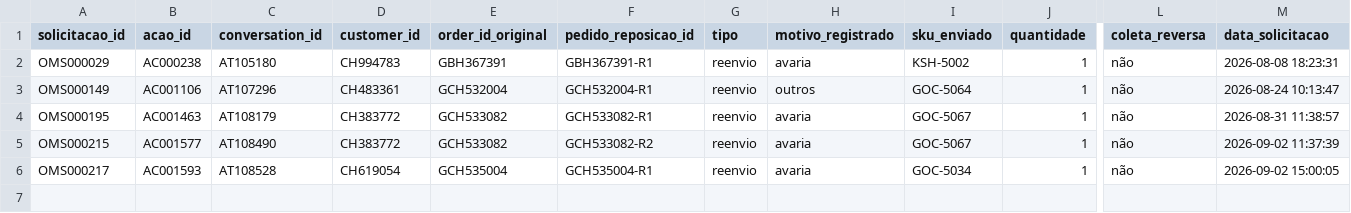
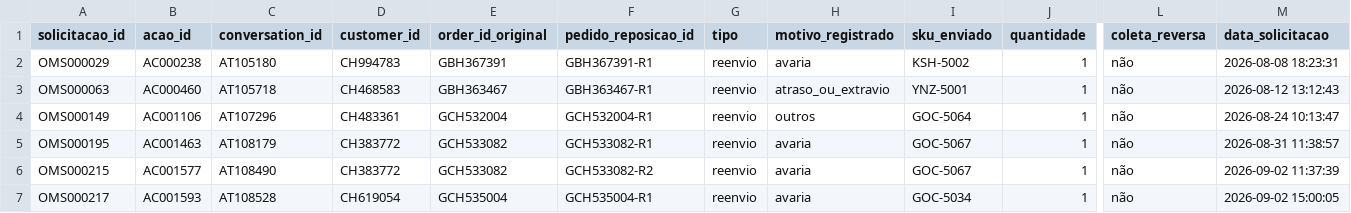
Before and after one commit to dimitresouza12/maya-do-contato-a-solucao, a CSV file: dados/amostra/trocas_reenvios.csv, drawn as a sheet; only a part is shown, gaps mark what is left out; rows hold the shown columns only; the diff names each change by its address in the sheet, - before the commit and + after, or states it on an @@ line.

```diff
--- a/dados/amostra/trocas_reenvios.csv
+++ b/dados/amostra/trocas_reenvios.csv
+row 3: OMS000063 | AC000460 | AT105718 | CH468583 | GBH363467 | GBH363467-R1 | reenvio | atraso_ou_extravio | YNZ-5001 | 1 | não | 2026-08-12 13:12:43
```
Also changed, not shown: dados/amostra/clientes.csv, dados/amostra/historico_conversas.csv, 12 other files.
